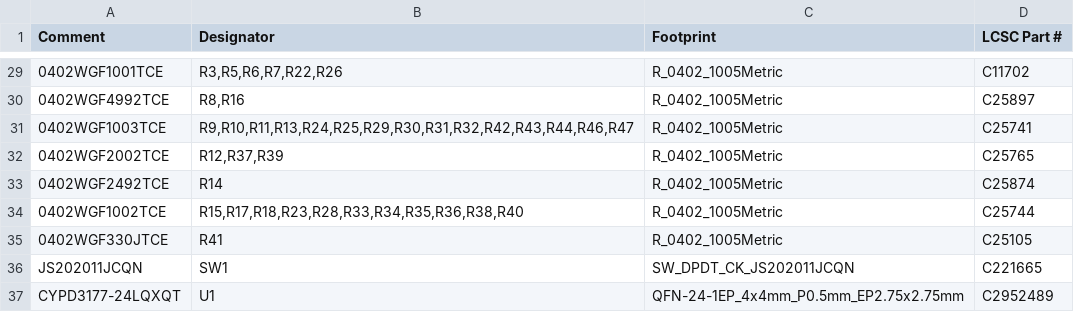
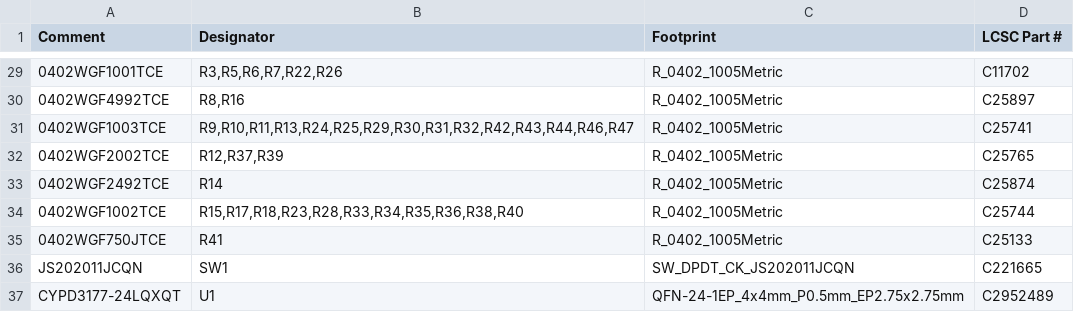
Before and after one commit to geilevideossos-gamedev/fable-sbc-test, a CSV file: fab/jlcpcb/bom_jlcpcb.csv, drawn as a sheet; only a part is shown, gaps mark what is left out; the diff names each change by its address in the sheet, - before the commit and + after, or states it on an @@ line.

```diff
--- a/fab/jlcpcb/bom_jlcpcb.csv
+++ b/fab/jlcpcb/bom_jlcpcb.csv
-A35 (Comment): 0402WGF330JTCE
+A35 (Comment): 0402WGF750JTCE
-D35 (LCSC Part #): C25105
+D35 (LCSC Part #): C25133
```
Also changed, not shown: fab/jlcpcb/placement_report.csv, hardware/outputs/bom.csv, 55 other files.
